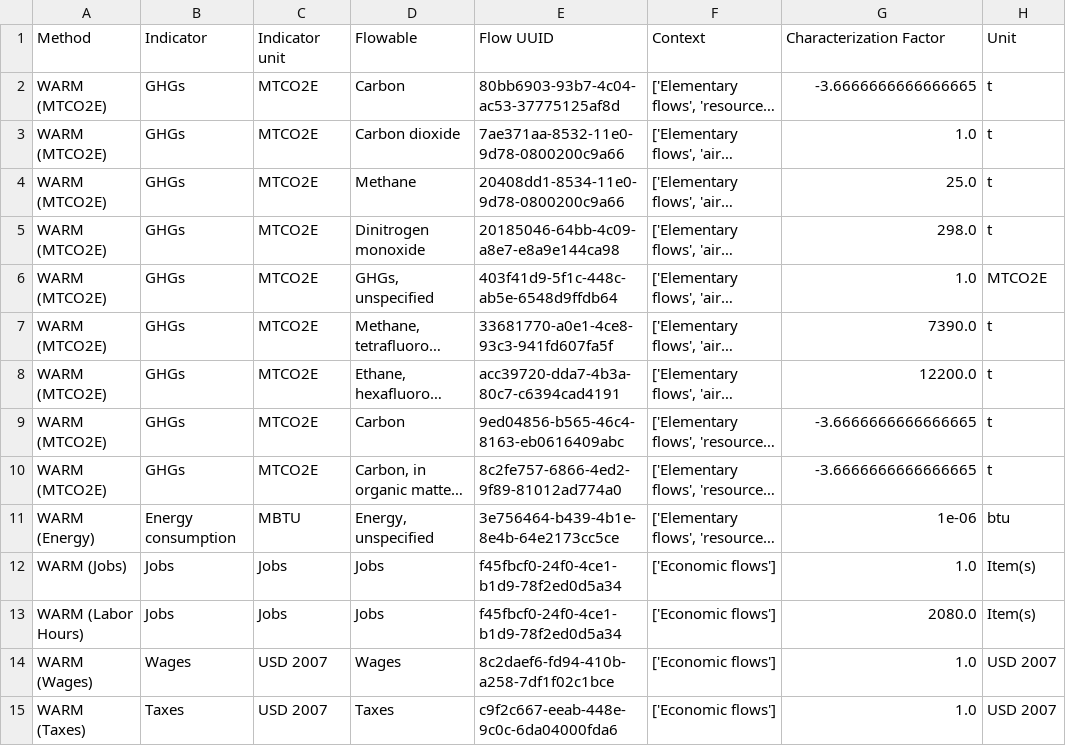
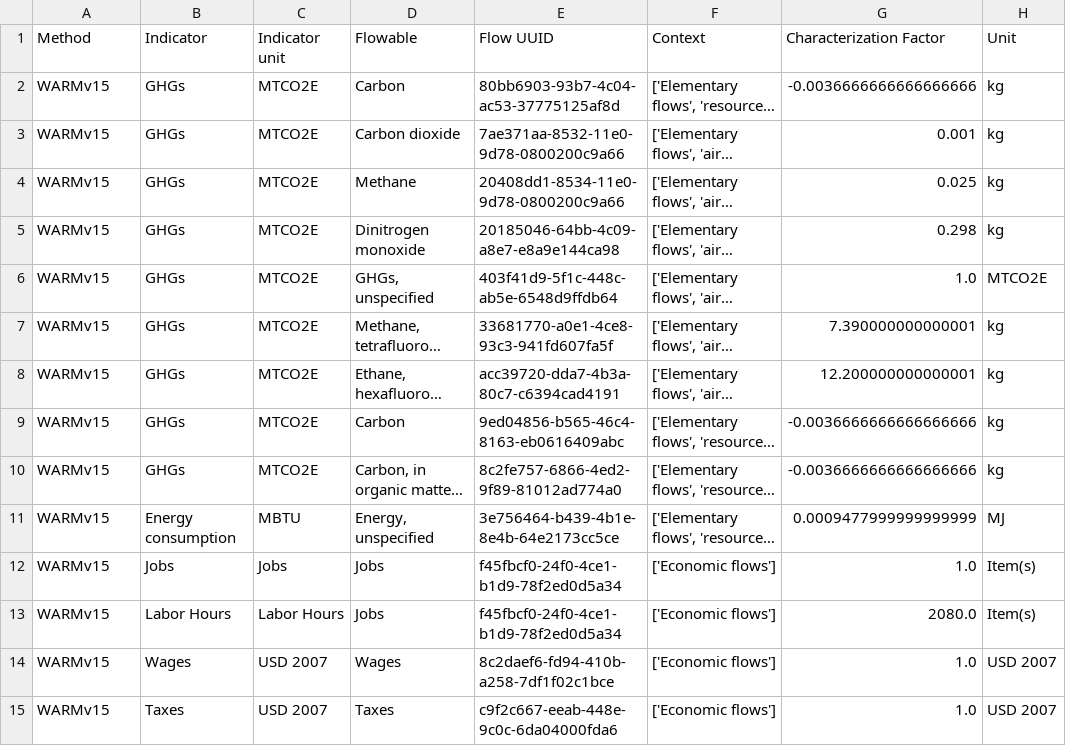
Before and after one commit to USEPA/WARMer, a CSV file: warmer/data/WARMv15_lcia_methods.csv, drawn as a sheet; long unchanged cells end in …; the diff names each change by its address in the sheet, - before the commit and + after, or states it on an @@ line.

Commit message:
unit conversions and minor updates to lcia indicator names

```diff
--- a/warmer/data/WARMv15_lcia_methods.csv
+++ b/warmer/data/WARMv15_lcia_methods.csv
-A2:A10 (Method): WARM (MTCO2E)
+A2:A10 (Method): WARMv15
-G2 (Characterization Factor): -3.6666666666666665
+G2 (Characterization Factor): -0.0036666666666666666
-H2:H5 (Unit): t
+H2:H5 (Unit): kg
-G3 (Characterization Factor): 1.0
+G3 (Characterization Factor): 0.001
-G4 (Characterization Factor): 25.0
+G4 (Characterization Factor): 0.025
-G5 (Characterization Factor): 298.0
+G5 (Characterization Factor): 0.298
-G7 (Characterization Factor): 7390.0
+G7 (Characterization Factor): 7.390000000000001
-H7:H10 (Unit): t
+H7:H10 (Unit): kg
-G8 (Characterization Factor): 12200.0
+G8 (Characterization Factor): 12.200000000000001
-G9:G10 (Characterization Factor): -3.6666666666666665
+G9:G10 (Characterization Factor): -0.0036666666666666666
-A11 (Method): WARM (Energy)
+A11 (Method): WARMv15
-G11 (Characterization Factor): 1e-06
+G11 (Characterization Factor): 0.0009477999999999999
-H11 (Unit): btu
+H11 (Unit): MJ
-A12 (Method): WARM (Jobs)
+A12 (Method): WARMv15
-A13 (Method): WARM (Labor Hours)
+A13 (Method): WARMv15
-B13 (Indicator): Jobs
+B13 (Indicator): Labor Hours
-C13 (Indicator unit): Jobs
+C13 (Indicator unit): Labor Hours
-A14 (Method): WARM (Wages)
+A14 (Method): WARMv15
-A15 (Method): WARM (Taxes)
+A15 (Method): WARMv15
```
Also changed, not shown: 1 other file.
